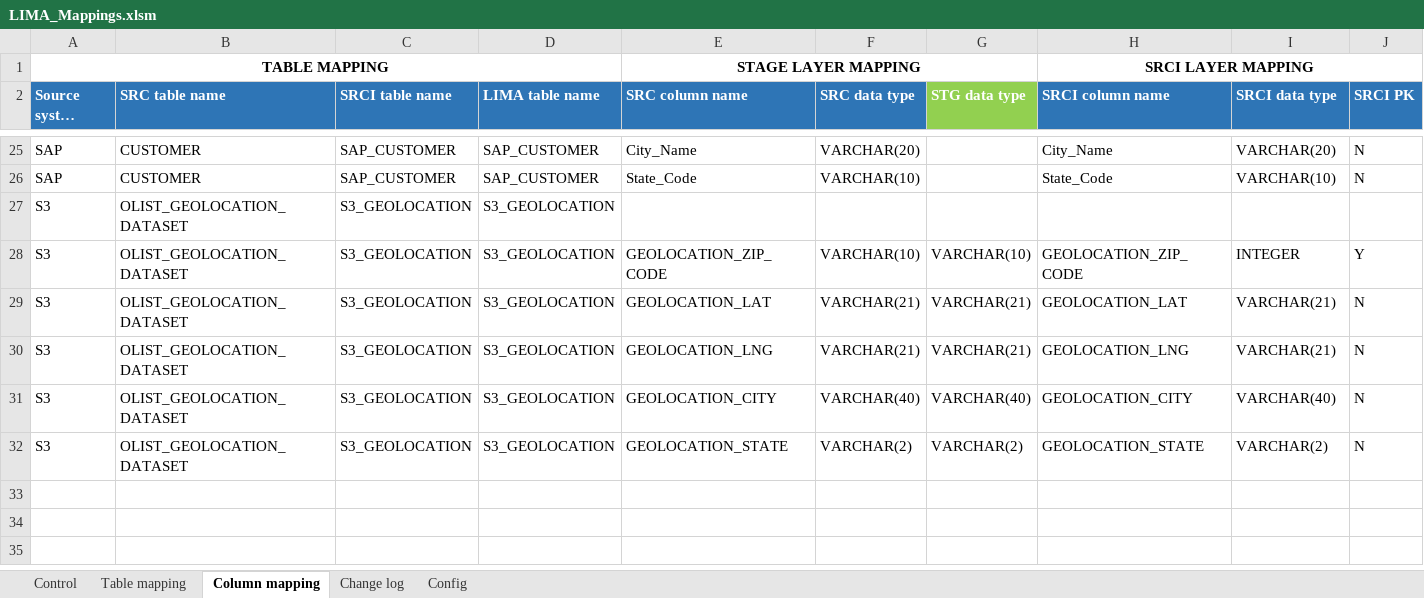
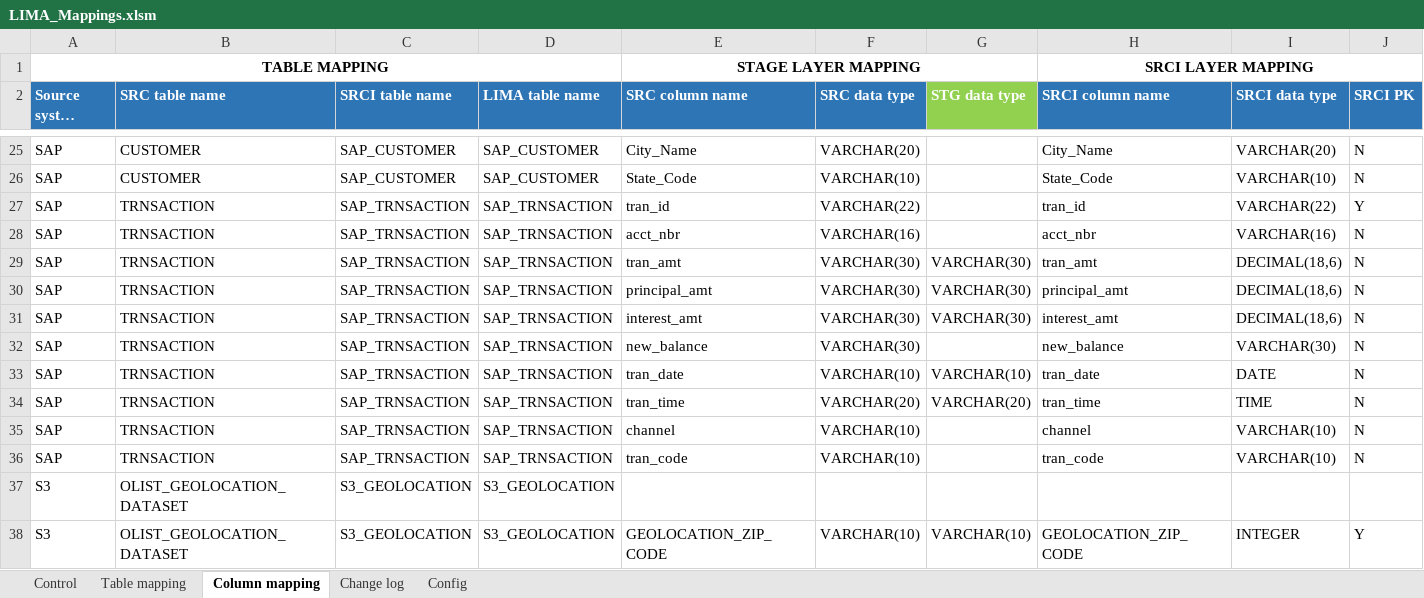
Before and after one commit to daniafk/Proj_Jenkins, an Excel workbook: LIMA_Mappings.xlsm, sheet Column mapping, drawn as a sheet; only a part is shown, gaps mark what is left out; the shorter side is filled out with more unchanged rows; long unchanged cells end in …; values as stored, in another font and other column widths than the file's, no borders; table styles not drawn; rows hold the shown columns only; the diff names each change by its address in the sheet, - before the commit and + after, or states it on an @@ line.

Commit message:
Add branch python excel_v2

```diff
--- a/LIMA_Mappings.xlsm (sheet Column mapping)
+++ b/LIMA_Mappings.xlsm (sheet Column mapping)
+row 27: SAP | TRNSACTION | SAP_TRNSACTION | SAP_TRNSACTION | tran_id | VARCHAR(22) |  | tran_id | VARCHAR(22) | Y
+row 28: SAP | TRNSACTION | SAP_TRNSACTION | SAP_TRNSACTION | acct_nbr | VARCHAR(16) |  | acct_nbr | VARCHAR(16) | N
+row 29: SAP | TRNSACTION | SAP_TRNSACTION | SAP_TRNSACTION | tran_amt | VARCHAR(30) | VARCHAR(30) | tran_amt | DECIMAL(18,6) | N
+row 30: SAP | TRNSACTION | SAP_TRNSACTION | SAP_TRNSACTION | principal_amt | VARCHAR(30) | VARCHAR(30) | principal_amt | DECIMAL(18,6) | N
+row 31: SAP | TRNSACTION | SAP_TRNSACTION | SAP_TRNSACTION | interest_amt | VARCHAR(30) | VARCHAR(30) | interest_amt | DECIMAL(18,6) | N
+row 32: SAP | TRNSACTION | SAP_TRNSACTION | SAP_TRNSACTION | new_balance | VARCHAR(30) |  | new_balance | VARCHAR(30) | N
+row 33: SAP | TRNSACTION | SAP_TRNSACTION | SAP_TRNSACTION | tran_date | VARCHAR(10) | VARCHAR(10) | tran_date | DATE | N
+row 34: SAP | TRNSACTION | SAP_TRNSACTION | SAP_TRNSACTION | tran_time | VARCHAR(20) | VARCHAR(20) | tran_time | TIME | N
+row 35: SAP | TRNSACTION | SAP_TRNSACTION | SAP_TRNSACTION | channel | VARCHAR(10) |  | channel | VARCHAR(10) | N
+row 36: SAP | TRNSACTION | SAP_TRNSACTION | SAP_TRNSACTION | tran_code | VARCHAR(10) |  | tran_code | VARCHAR(10) | N
```
